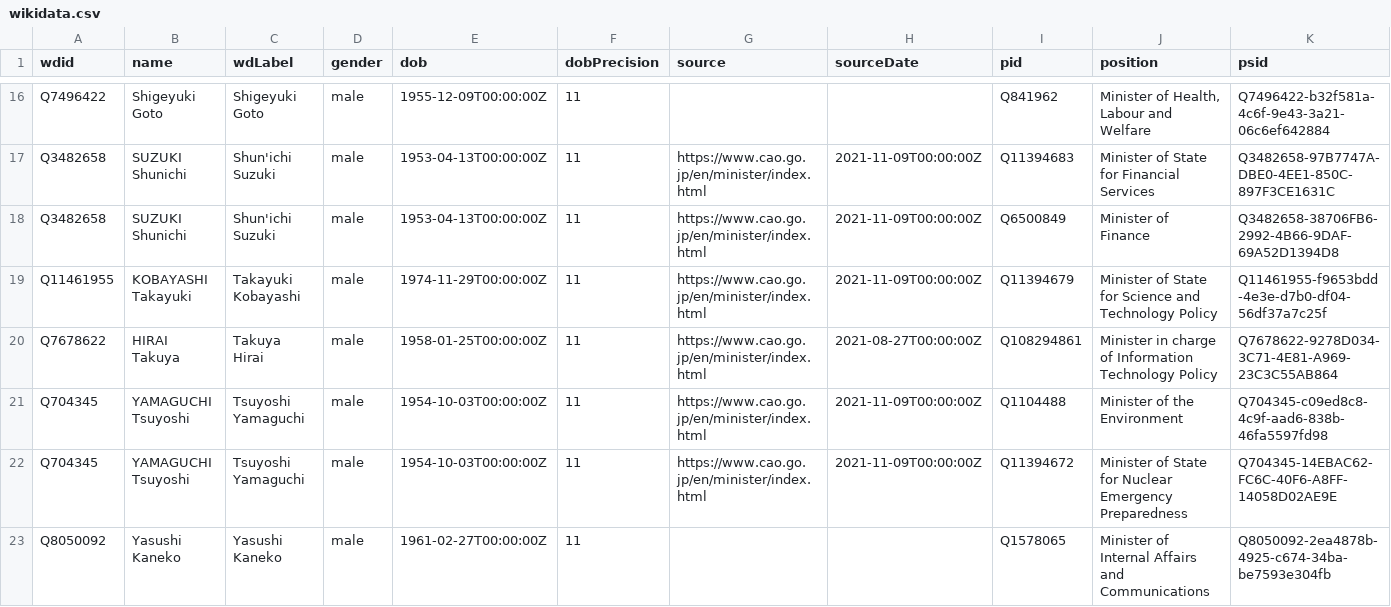
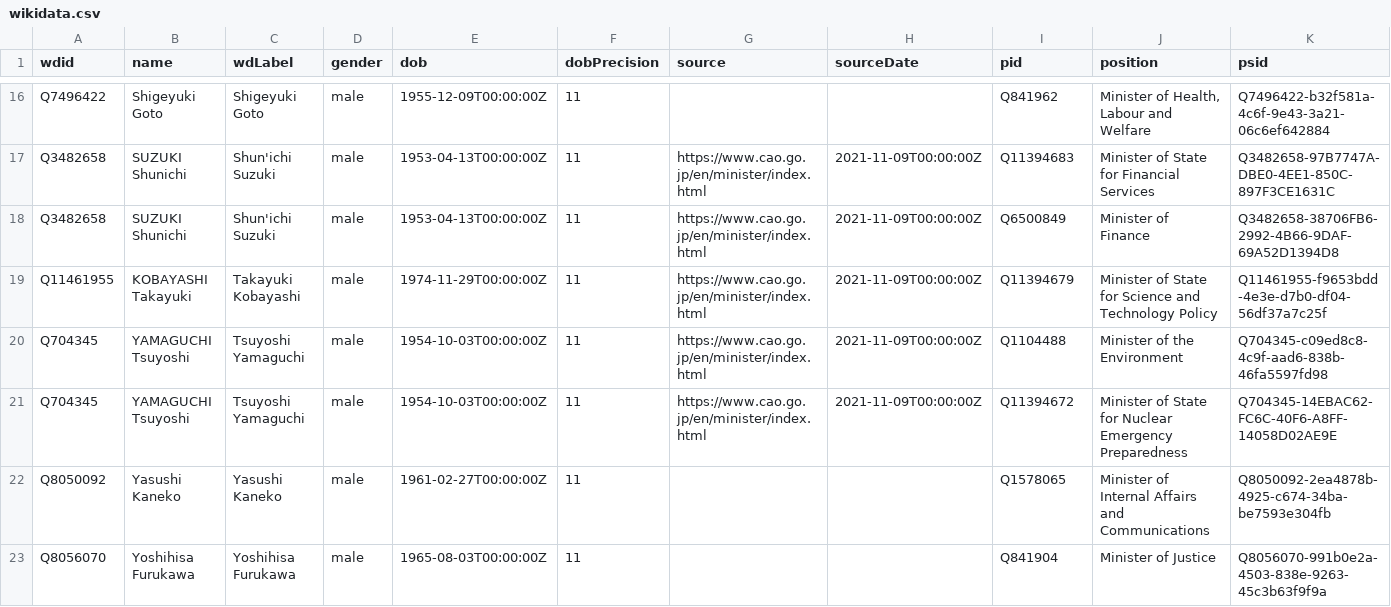
Before and after one commit to every-politician-scrapers/japan-ministers, a CSV file: data/wikidata.csv, drawn as a sheet; only a part is shown, gaps mark what is left out; the shorter side is filled out with more unchanged rows; the diff names each change by its address in the sheet, - before the commit and + after, or states it on an @@ line.

```diff
--- a/data/wikidata.csv
+++ b/data/wikidata.csv
-row 20: Q7678622 | HIRAI Takuya | Takuya Hirai | male | 1958-01-25T00:00:00Z | 11 | https://www.cao.go.jp/en/minister/index.html | 2021-08-27T00:00:00Z | Q108294861 | Minister in charge of Information Technology Policy | Q7678622-9278D034-3C71-4E81-A969-23C3C55AB864
```
Also changed, not shown: data/diff.csv.
